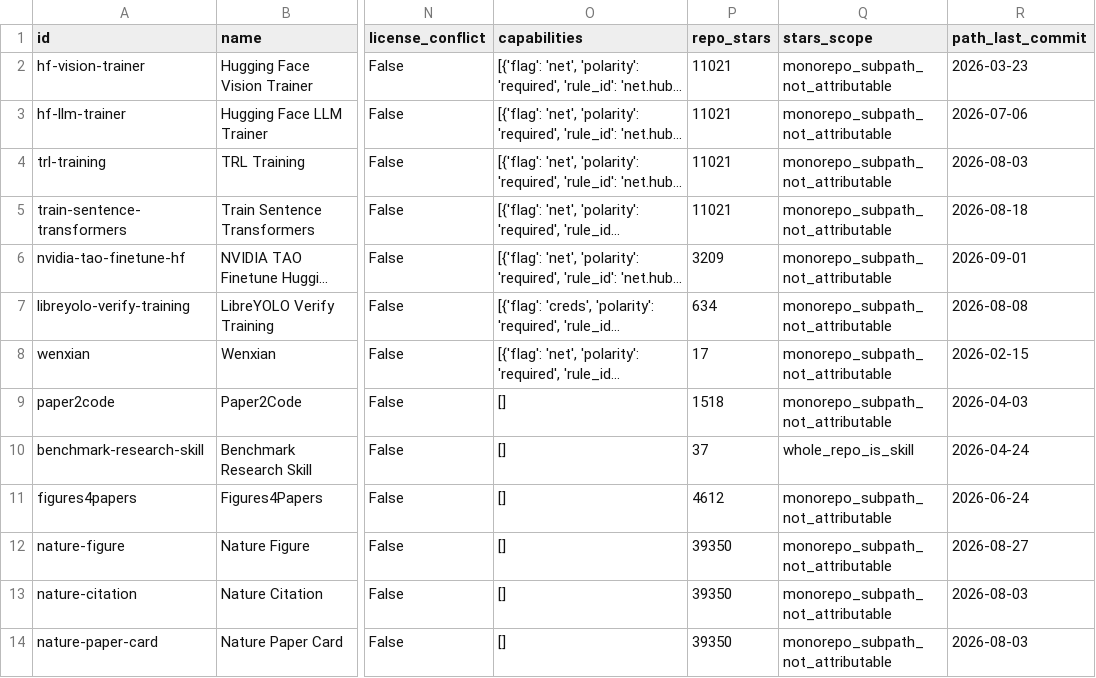
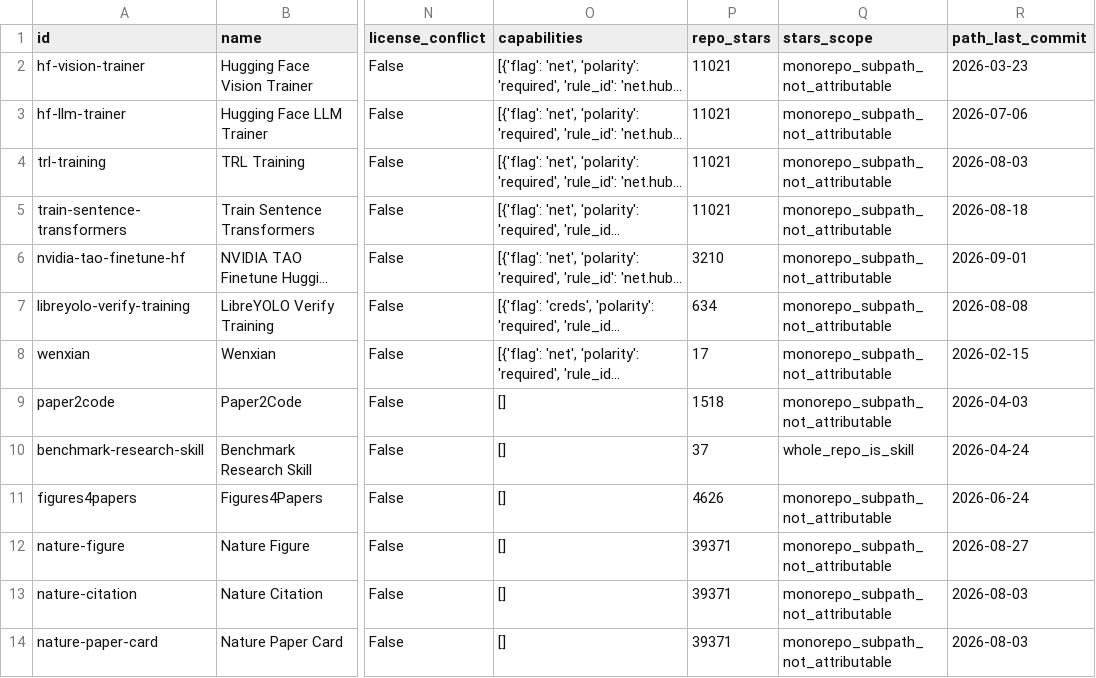
Before and after one commit to neverbiasu/awesome-research-skills, a CSV file: index.csv, drawn as a sheet; only a part is shown, gaps mark what is left out; long unchanged cells end in …; the diff covers the shown part only; the diff names each change by its address in the sheet, - before the commit and + after, or states it on an @@ line.

```diff
--- a/index.csv
+++ b/index.csv
-P6 (repo_stars): 3209
+P6 (repo_stars): 3210
-P11 (repo_stars): 4612
+P11 (repo_stars): 4626
-P12:P14 (repo_stars): 39350
+P12:P14 (repo_stars): 39371
```
Also changed, not shown: 5 added rows and 37 edited cells elsewhere in this file, 2 other files.
